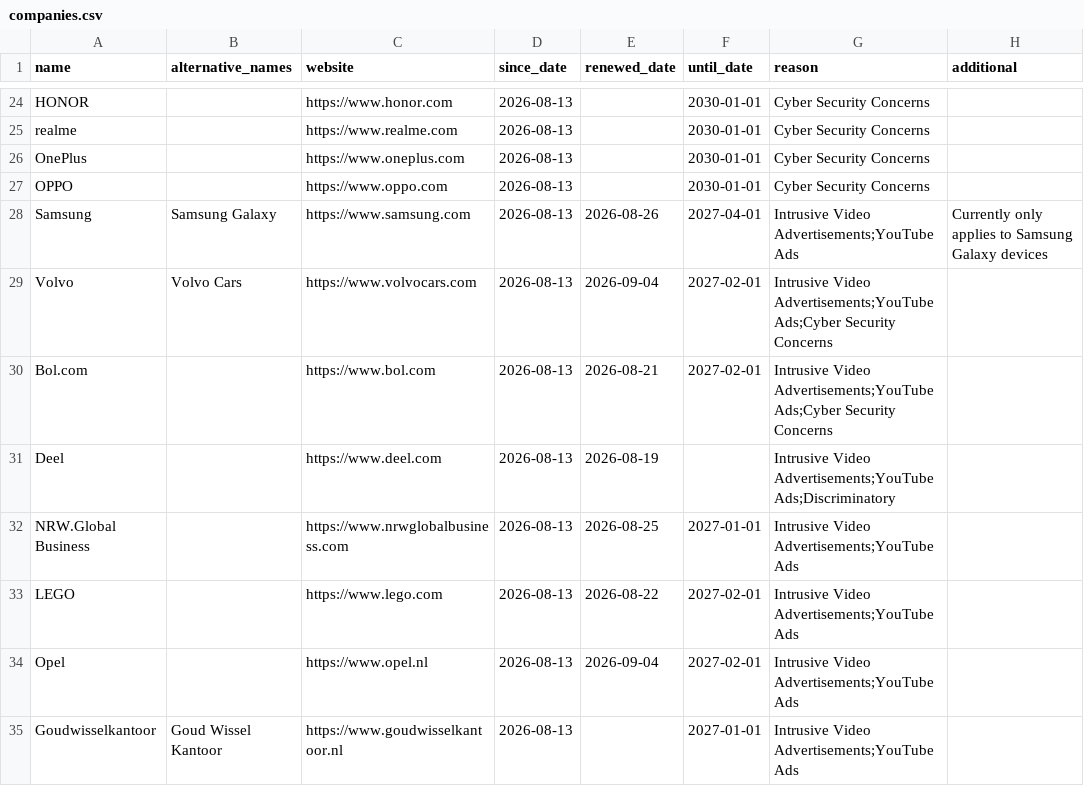
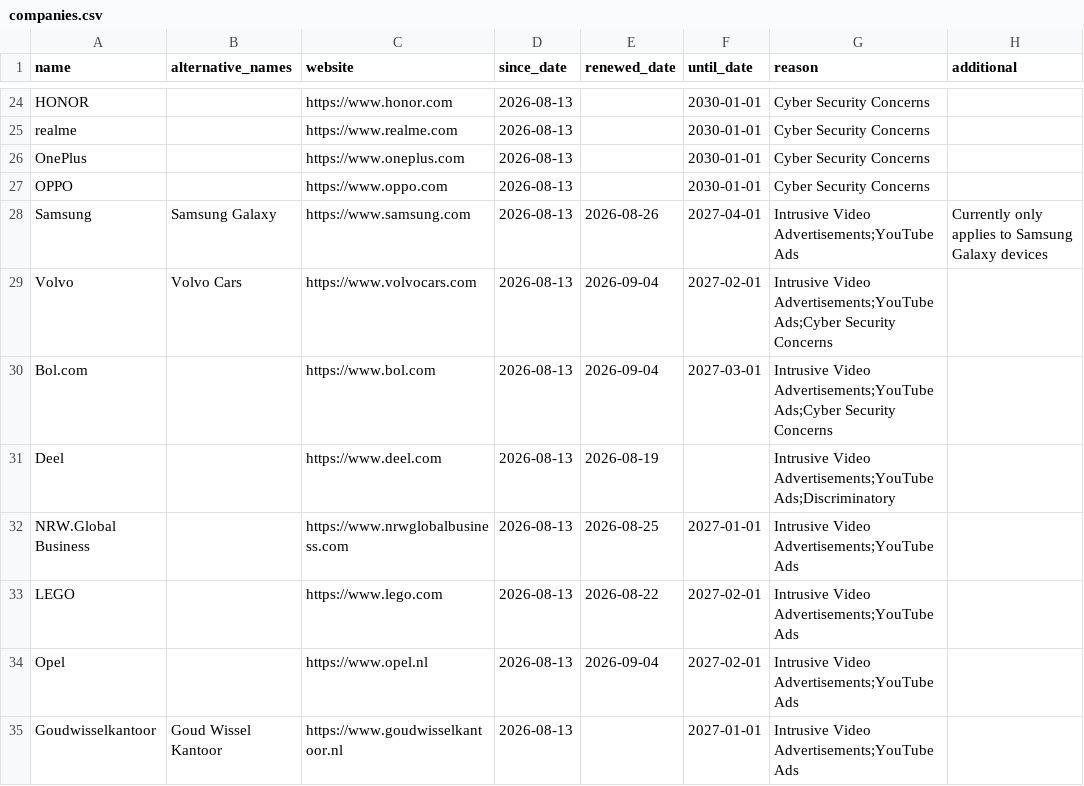
Before and after one commit to HNJAMeindersma/blacklist, a CSV file: companies.csv, drawn as a sheet; only a part is shown, gaps mark what is left out.

Commit message:
Update companies.csv

```diff
--- a/companies.csv
+++ b/companies.csv
@@ -29,3 +29,3 @@
 "Volvo","Volvo Cars","https://www.volvocars.com",2026-08-13,2026-09-04,2027-02-01,"Intrusive Video Advertisements;YouTube Ads;Cyber Security Concerns",
-"Bol.com",,"https://www.bol.com",2026-08-13,2026-08-21,2027-02-01,"Intrusive Video Advertisements;YouTube Ads;Cyber Security Concerns",
+"Bol.com",,"https://www.bol.com",2026-08-13,2026-09-04,2027-03-01,"Intrusive Video Advertisements;YouTube Ads;Cyber Security Concerns",
 "Deel",,"https://www.deel.com",2026-08-13,2026-08-19,,"Intrusive Video Advertisements;YouTube Ads;Discriminatory",
```
